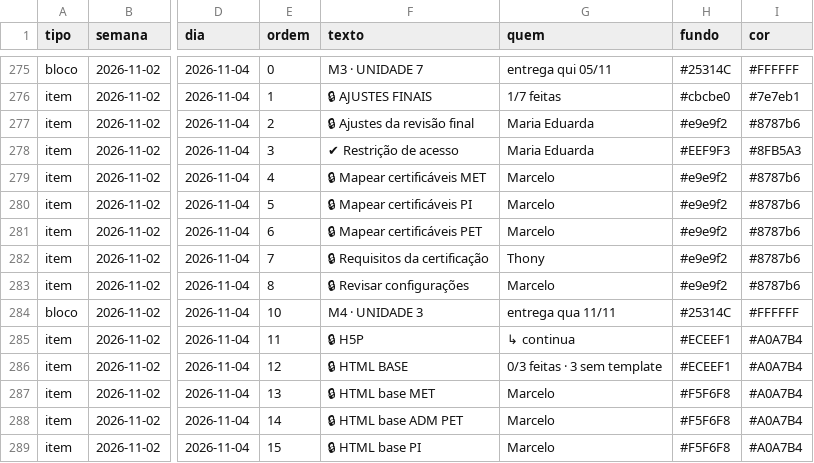
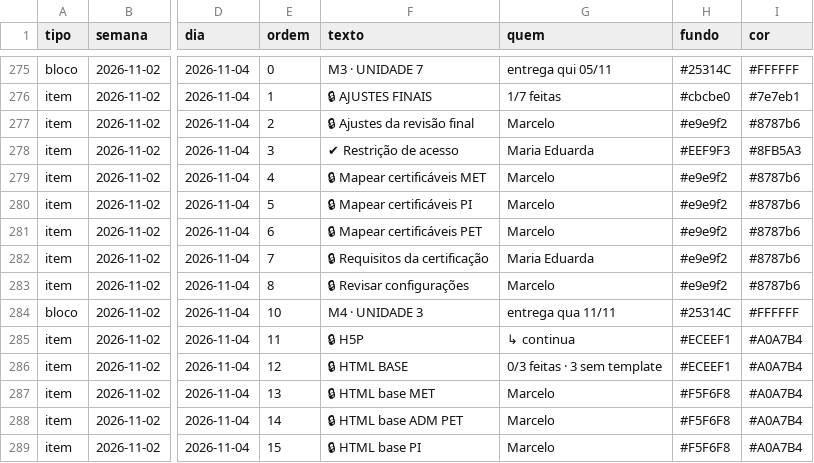
Before and after one commit to Moodle-IFTP-AL/Painel-de-Construcao, a CSV file: cronograma.csv, drawn as a sheet; only a part is shown, gaps mark what is left out; the diff names each change by its address in the sheet, - before the commit and + after, or states it on an @@ line.

Commit message:
esteira: dados de 27/10/2026 10:01

```diff
--- a/cronograma.csv
+++ b/cronograma.csv
-G277 (quem): Maria Eduarda
+G277 (quem): Marcelo
-G282 (quem): Thony
+G282 (quem): Maria Eduarda
```
